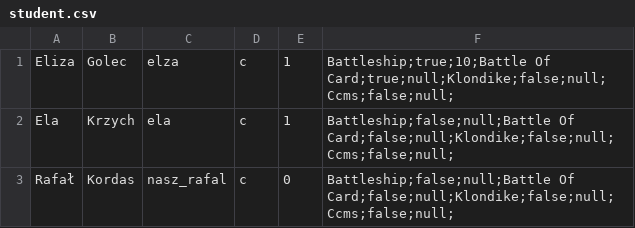
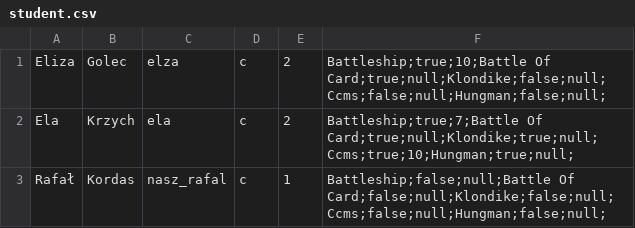
Before and after one commit to CodecoolKRK20173/ccms-eeeeeerrr, a CSV file: src/main/resources/student.csv, drawn as a sheet.

```diff
--- a/src/main/resources/student.csv
+++ b/src/main/resources/student.csv
@@ -1,3 +1,3 @@
-Eliza,Golec,elza,c,1,Battleship;true;10;Battle Of Card;true;null;Klondike;false;null;Ccms;false;null;
-Ela,Krzych,ela,c,1,Battleship;false;null;Battle Of Card;false;null;Klondike;false;null;Ccms;false;null;
-Rafał,Kordas,nasz_rafal,c,0,Battleship;false;null;Battle Of Card;false;null;Klondike;false;null;Ccms;false;null;
+Eliza,Golec,elza,c,2,Battleship;true;10;Battle Of Card;true;null;Klondike;false;null;Ccms;false;null;Hungman;false;null;
+Ela,Krzych,ela,c,2,Battleship;true;7;Battle Of Card;true;null;Klondike;true;null;Ccms;true;10;Hungman;true;null;
+Rafał,Kordas,nasz_rafal,c,1,Battleship;false;null;Battle Of Card;false;null;Klondike;false;null;Ccms;false;null;Hungman;false;null;
```
Also changed, not shown: 8 other files.
